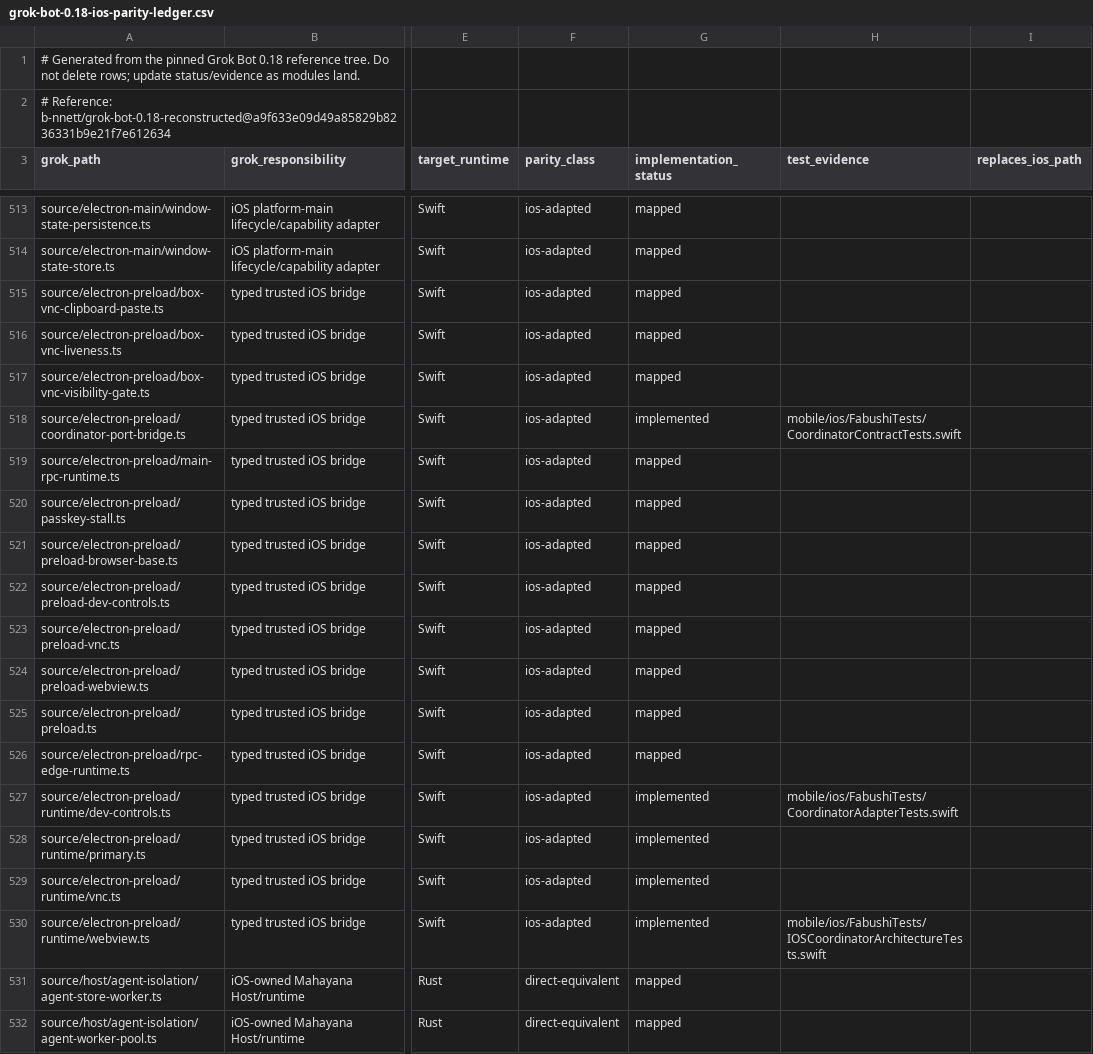
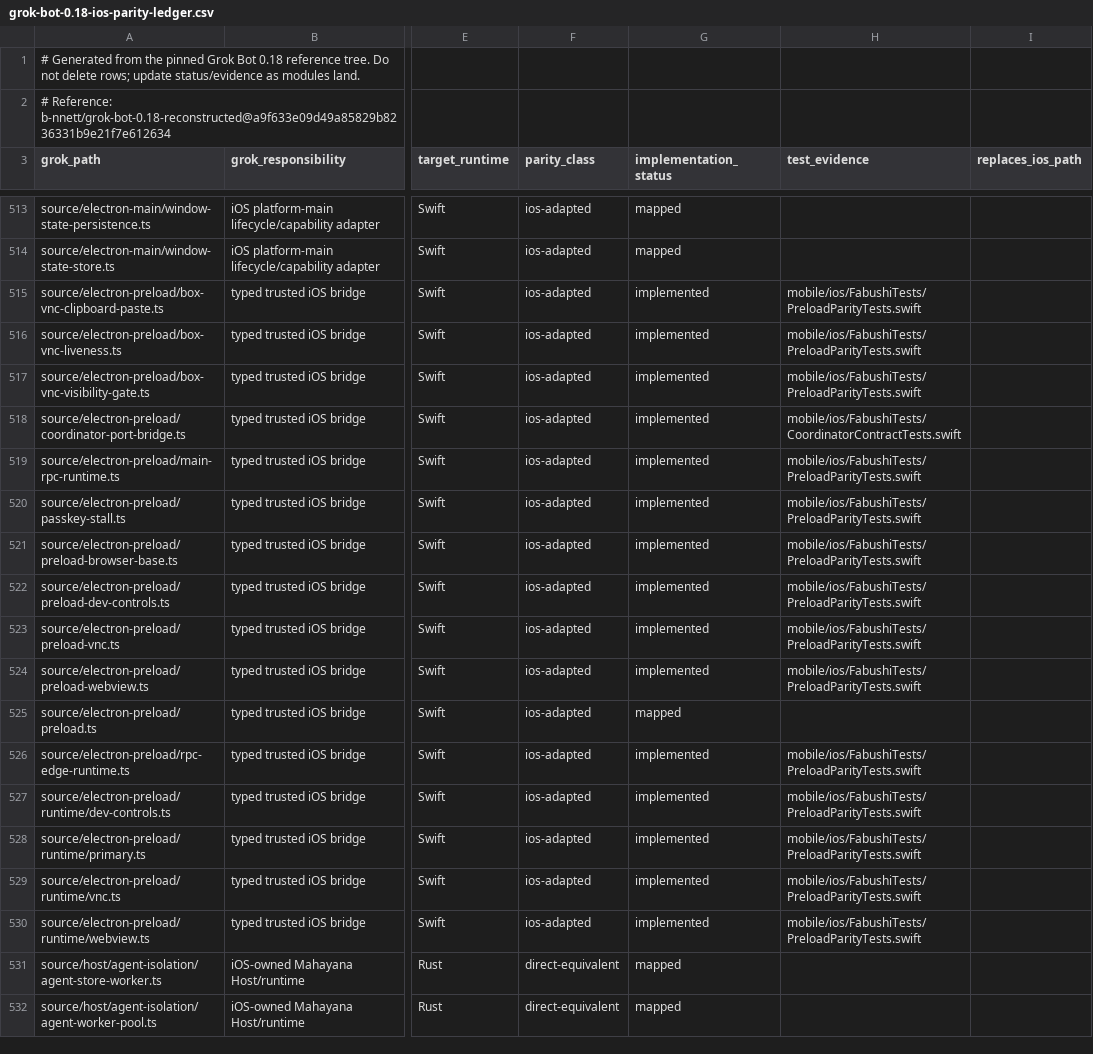
Before and after one commit to bhrumom/fabushi-ios, a CSV file: docs/parity/grok-bot-0.18-ios-parity-ledger.csv, drawn as a sheet; only a part is shown, gaps mark what is left out; the diff names each change by its address in the sheet, - before the commit and + after, or states it on an @@ line.

Commit message:
refactor: implement Grok-shaped iOS preload domain

```diff
--- a/docs/parity/grok-bot-0.18-ios-parity-ledger.csv
+++ b/docs/parity/grok-bot-0.18-ios-parity-ledger.csv
-G515:G517 (implementation_status): mapped
+G515:G517 (implementation_status): implemented
-H515:H517 (test_evidence): (empty)
+H515:H517 (test_evidence): mobile/ios/FabushiTests/PreloadParityTests.swift
-G519:G524 (implementation_status): mapped
+G519:G524 (implementation_status): implemented
-H519:H524 (test_evidence): (empty)
+H519:H524 (test_evidence): mobile/ios/FabushiTests/PreloadParityTests.swift
-G526 (implementation_status): mapped
+G526 (implementation_status): implemented
-H526 (test_evidence): (empty)
+H526 (test_evidence): mobile/ios/FabushiTests/PreloadParityTests.swift
-H527 (test_evidence): mobile/ios/FabushiTests/CoordinatorAdapterTests.swift
+H527 (test_evidence): mobile/ios/FabushiTests/PreloadParityTests.swift
-H528:H529 (test_evidence): (empty)
+H528:H529 (test_evidence): mobile/ios/FabushiTests/PreloadParityTests.swift
-H530 (test_evidence): mobile/ios/FabushiTests/IOSCoordinatorArchitectureTests.swift
+H530 (test_evidence): mobile/ios/FabushiTests/PreloadParityTests.swift
```
Also changed, not shown: 16 other files.
